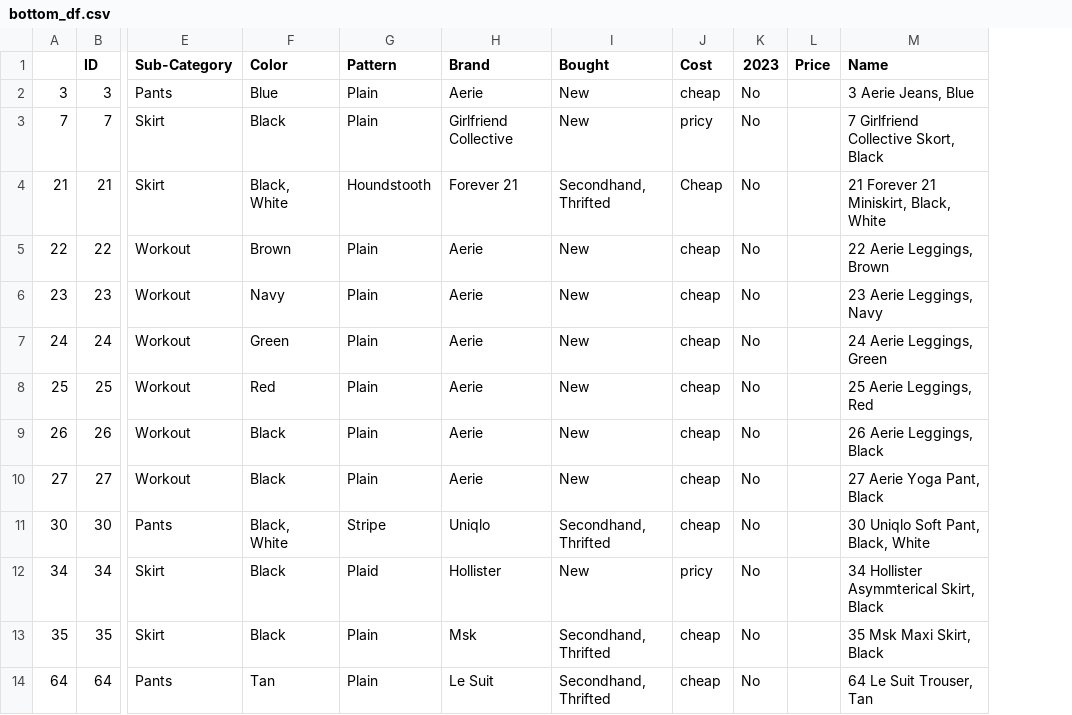
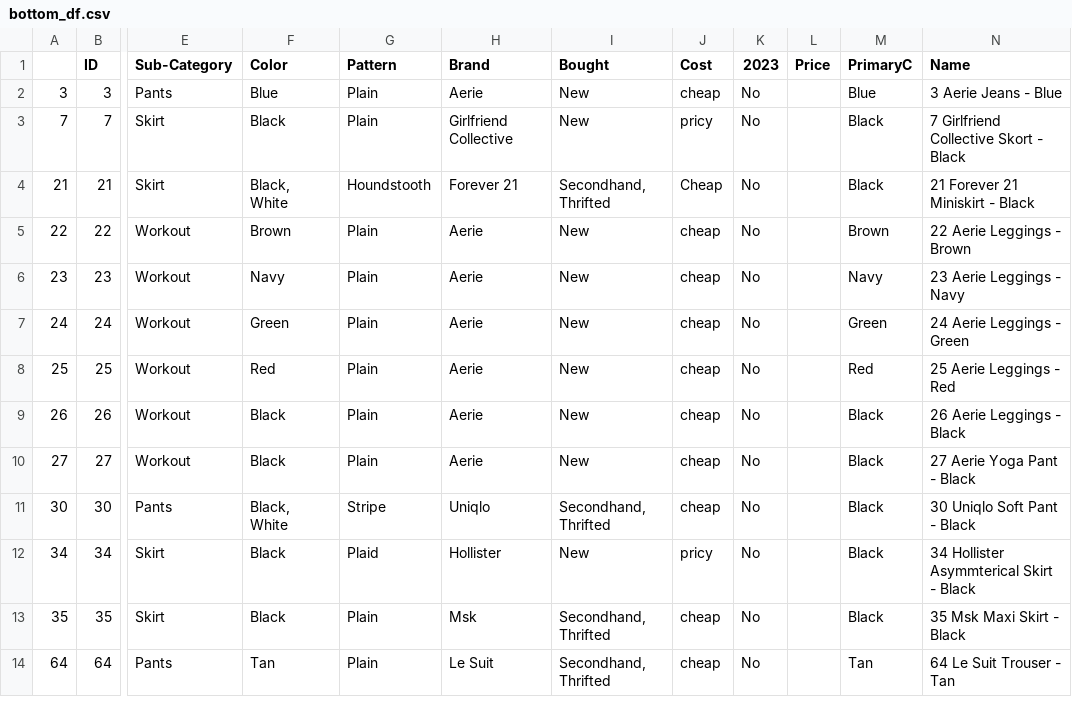
Before and after one commit to jasmineortega/SheWoreWhat, a CSV file: data/bottom_df.csv, drawn as a sheet; only a part is shown, gaps mark what is left out; addresses are those after the commit; the diff names each change by its address in the sheet, - before the commit and + after, or states it on an @@ line.

```diff
--- a/data/bottom_df.csv
+++ b/data/bottom_df.csv
+column M (PrimaryC), rows 2-14: Blue | Black | Black | Brown | Navy | Green | Red | Black | Black | Black | Black | Black | Tan
-N2 (Name): 3 Aerie Jeans, Blue
+N2 (Name): 3 Aerie Jeans - Blue
-N3 (Name): 7 Girlfriend Collective Skort, Black
+N3 (Name): 7 Girlfriend Collective Skort - Black
-N4 (Name): 21 Forever 21 Miniskirt, Black, White
+N4 (Name): 21 Forever 21 Miniskirt - Black
-N5 (Name): 22 Aerie Leggings, Brown
+N5 (Name): 22 Aerie Leggings - Brown
-N6 (Name): 23 Aerie Leggings, Navy
+N6 (Name): 23 Aerie Leggings - Navy
-N7 (Name): 24 Aerie Leggings, Green
+N7 (Name): 24 Aerie Leggings - Green
-N8 (Name): 25 Aerie Leggings, Red
+N8 (Name): 25 Aerie Leggings - Red
-N9 (Name): 26 Aerie Leggings, Black
+N9 (Name): 26 Aerie Leggings - Black
-N10 (Name): 27 Aerie Yoga Pant, Black
+N10 (Name): 27 Aerie Yoga Pant - Black
-N11 (Name): 30 Uniqlo Soft Pant, Black, White
+N11 (Name): 30 Uniqlo Soft Pant - Black
-N12 (Name): 34 Hollister Asymmterical Skirt, Black
+N12 (Name): 34 Hollister Asymmterical Skirt - Black
-N13 (Name): 35 Msk Maxi Skirt, Black
+N13 (Name): 35 Msk Maxi Skirt - Black
-N14 (Name): 64 Le Suit Trouser, Tan
+N14 (Name): 64 Le Suit Trouser - Tan
```
Also changed, not shown: data/2023Data.csv, data/acc_df.csv, 5 other files.
